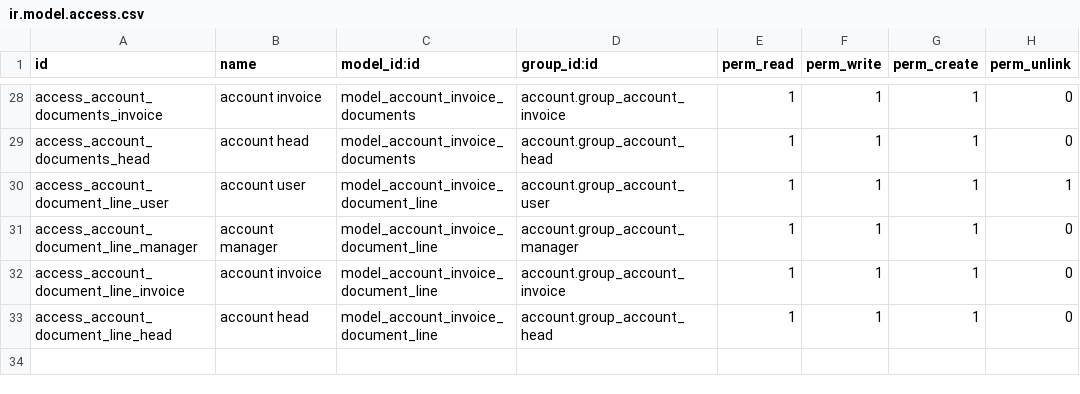
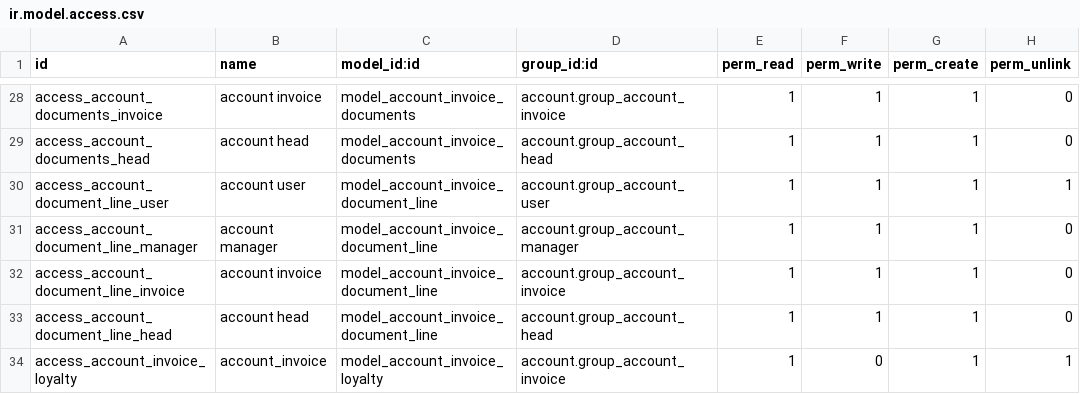
Before and after one commit to dark-ice/upink_modules, a CSV file: modules/account_update/security/ir.model.access.csv, drawn as a sheet; only a part is shown, gaps mark what is left out; the diff names each change by its address in the sheet, - before the commit and + after, or states it on an @@ line.

```diff
--- a/modules/account_update/security/ir.model.access.csv
+++ b/modules/account_update/security/ir.model.access.csv
+row 34: access_account_invoice_loyalty | account_invoice | model_account_invoice_loyalty | account.group_account_invoice | 1 | 0 | 1 | 1
```
Also changed, not shown: 2 other files.
